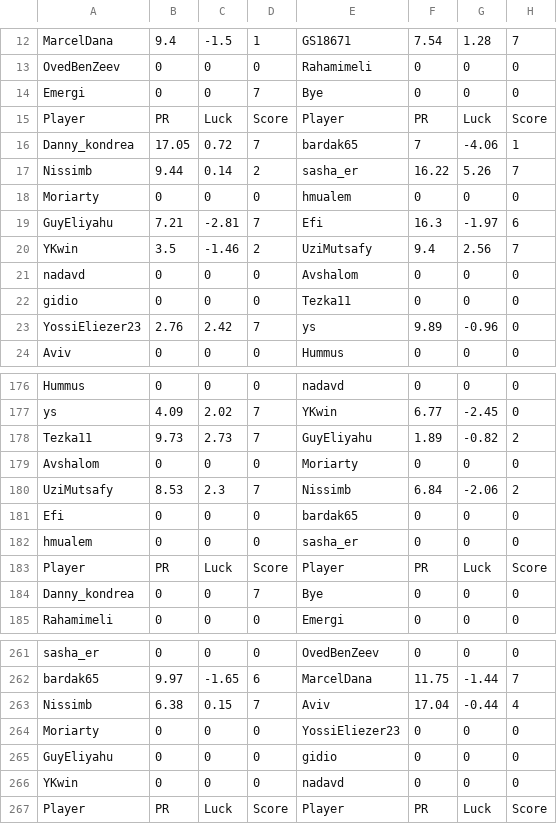
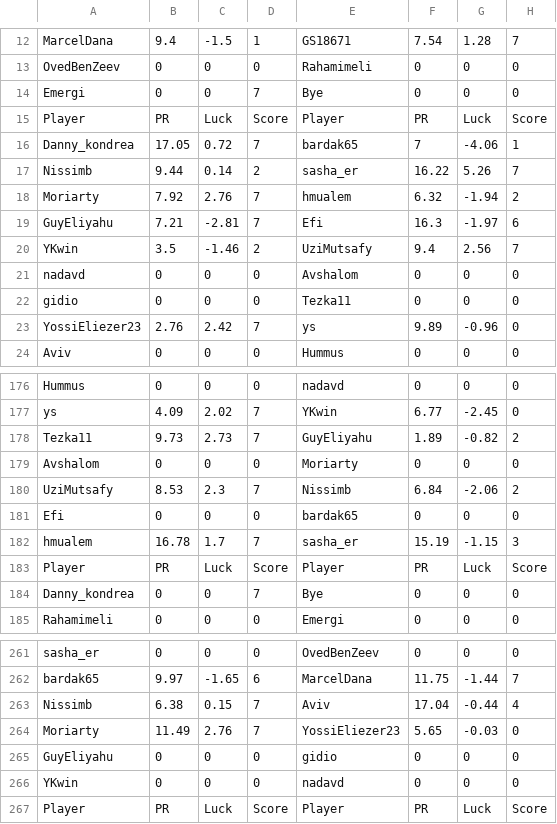
Before and after one commit to guyeli31/Shabi-Israel, a CSV file: leagues/Shabi Israel February 2026/leaguedata.csv, drawn as a sheet; only a part is shown, gaps mark what is left out.

Commit message:
Auto-update leagues

```diff
--- a/leagues/Shabi Israel February 2026/leaguedata.csv
+++ b/leagues/Shabi Israel February 2026/leaguedata.csv
@@ -17,3 +17,3 @@ Danny_kondrea,17.05,0.72,7,bardak65,7,-4.06,1
 Nissimb,9.44,0.14,2,sasha_er,16.22,5.26,7
-Moriarty,0,0,0,hmualem,0,0,0
+Moriarty,7.92,2.76,7,hmualem,6.32,-1.94,2
 GuyEliyahu,7.21,-2.81,7,Efi,16.3,-1.97,6
@@ -181,3 +181,3 @@ UziMutsafy,8.53,2.3,7,Nissimb,6.84,-2.06,2
 Efi,0,0,0,bardak65,0,0,0
-hmualem,0,0,0,sasha_er,0,0,0
+hmualem,16.78,1.7,7,sasha_er,15.19,-1.15,3
 Player, PR, Luck, Score, Player, PR, Luck, Score
@@ -263,3 +263,3 @@ bardak65,9.97,-1.65,6,MarcelDana,11.75,-1.44,7
 Nissimb,6.38,0.15,7,Aviv,17.04,-0.44,4
-Moriarty,0,0,0,YossiEliezer23,0,0,0
+Moriarty,11.49,2.76,7,YossiEliezer23,5.65,-0.03,0
 GuyEliyahu,0,0,0,gidio,0,0,0
```
Also changed, not shown: 10 other files.
